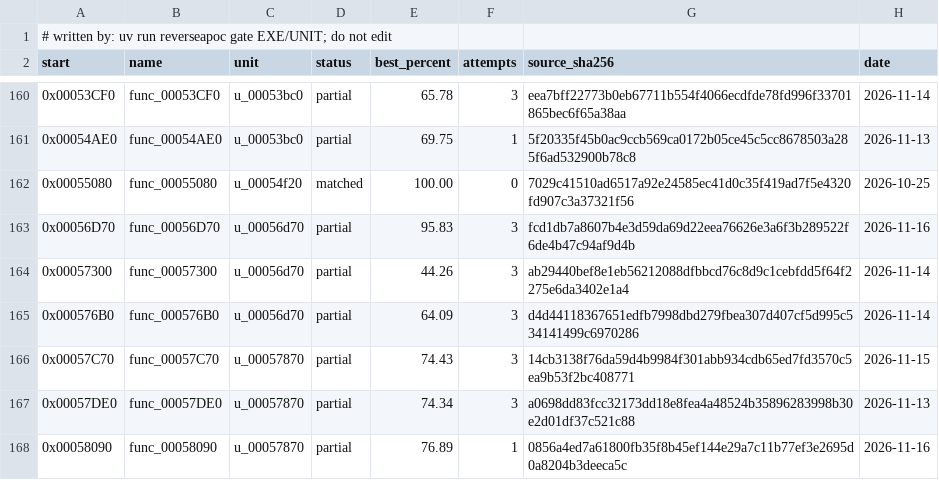
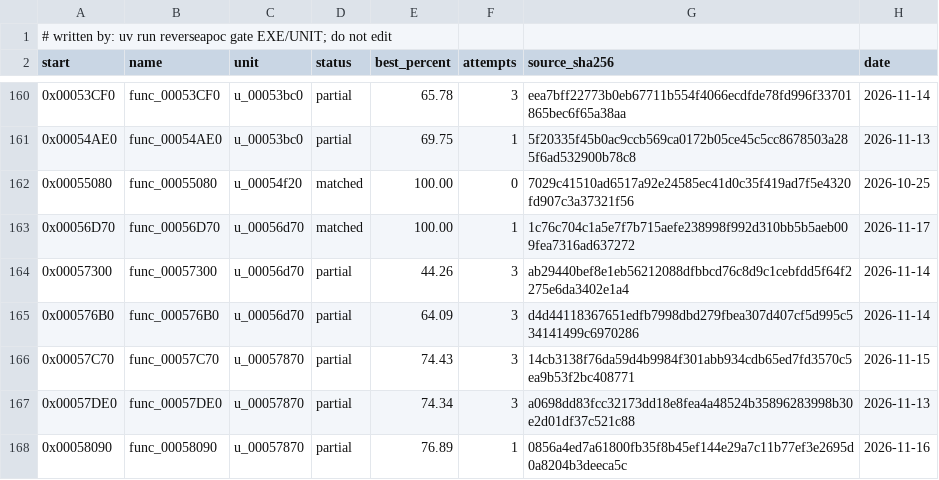
Before and after one commit to ayrtondenner/ReverseApoc, a CSV file: config/tacp/status.csv, drawn as a sheet; only a part is shown, gaps mark what is left out.

```diff
--- a/config/tacp/status.csv
+++ b/config/tacp/status.csv
@@ -162,3 +162,3 @@ start,name,unit,status,best_percent,attempts,source_sha256,date
 0x00055080,func_00055080,u_00054f20,matched,100.00,0,7029c41510ad6517a92e24585ec41d0c35f419ad7f5e4320fd907c3a37321f56,2026-10-25
-0x00056D70,func_00056D70,u_00056d70,partial,95.83,3,fcd1db7a8607b4e3d59da69d22eea76626e3a6f3b289522f6de4b47c94af9d4b,2026-11-16
+0x00056D70,func_00056D70,u_00056d70,matched,100.00,1,1c76c704c1a5e7f7b715aefe238998f992d310bb5b5aeb009fea7316ad637272,2026-11-17
 0x00057300,func_00057300,u_00056d70,partial,44.26,3,ab29440bef8e1eb56212088dfbbcd76c8d9c1cebfdd5f64f2275e6da3402e1a4,2026-11-14
```
Also changed, not shown: 3 other files.
